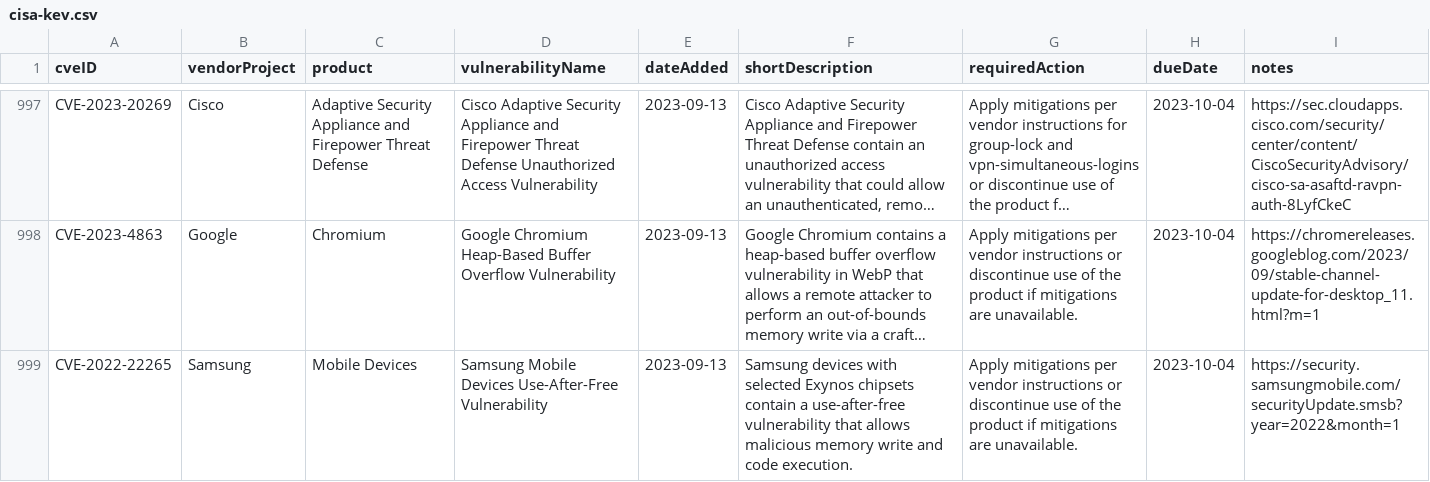
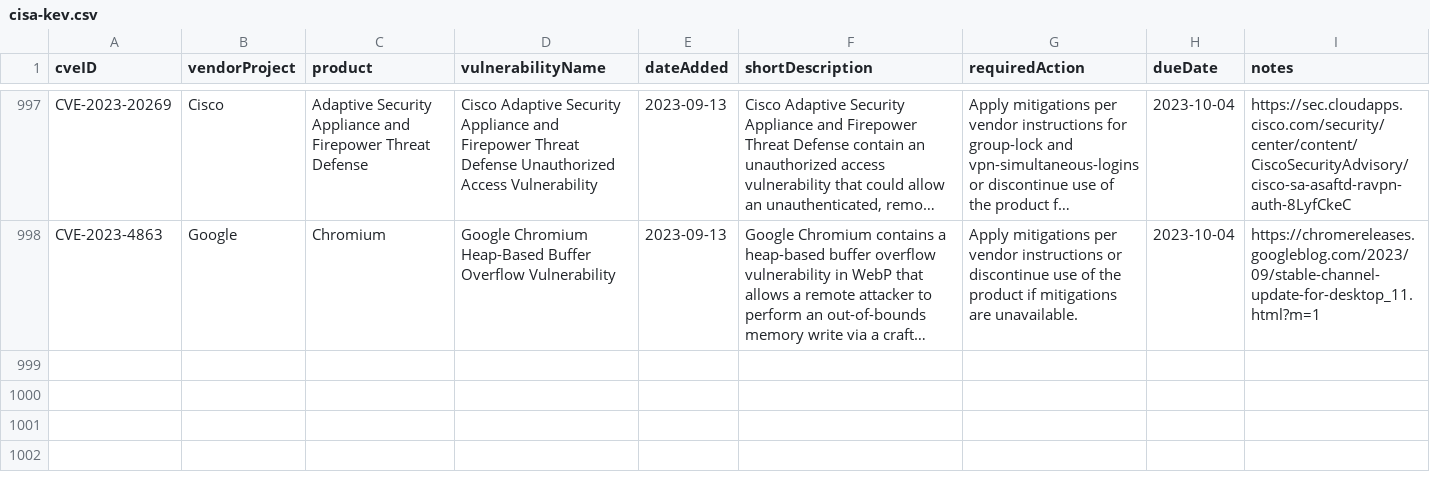
Before and after one commit to rxerium/CISA-KEV, a CSV file: cisa-kev.csv, drawn as a sheet; only a part is shown, gaps mark what is left out; long unchanged cells end in …; the diff names each change by its address in the sheet, - before the commit and + after, or states it on an @@ line.

```diff
--- a/cisa-kev.csv
+++ b/cisa-kev.csv
-row 999: CVE-2022-22265 | Samsung | Mobile Devices | Samsung Mobile Devices Use-After-Free Vulnerability | 2023-09-13 | Samsung devices with selected Exynos chipsets contain a use-after-free vulnerability that allows malicious memory write and code execution. | Apply mitigations per vendor instructions or discontinue use of the product if mitigations are unavailable. | 2023-10-04 | https://security.samsungmobile.com/securityUpdate.smsb?year=2022&month=1
```
